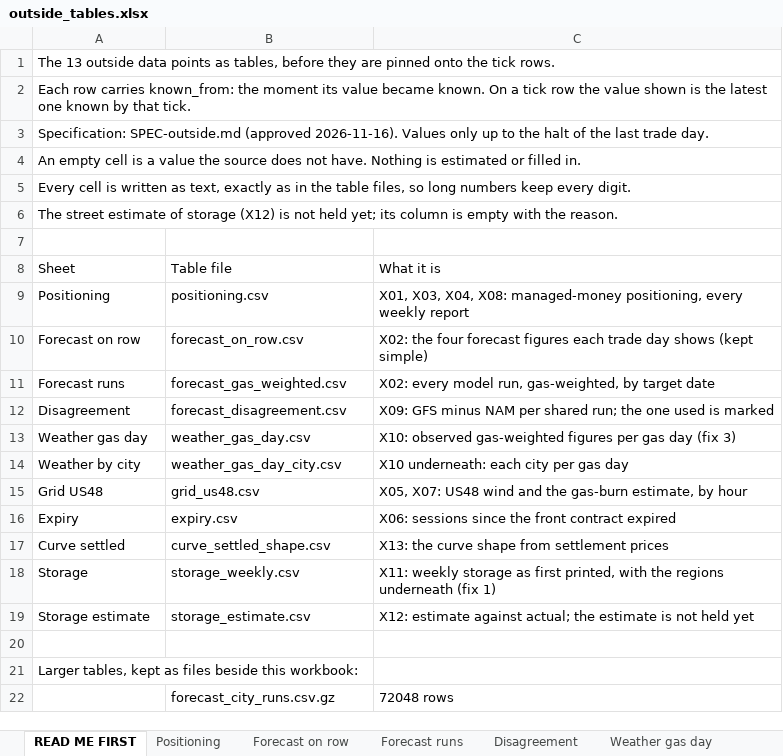
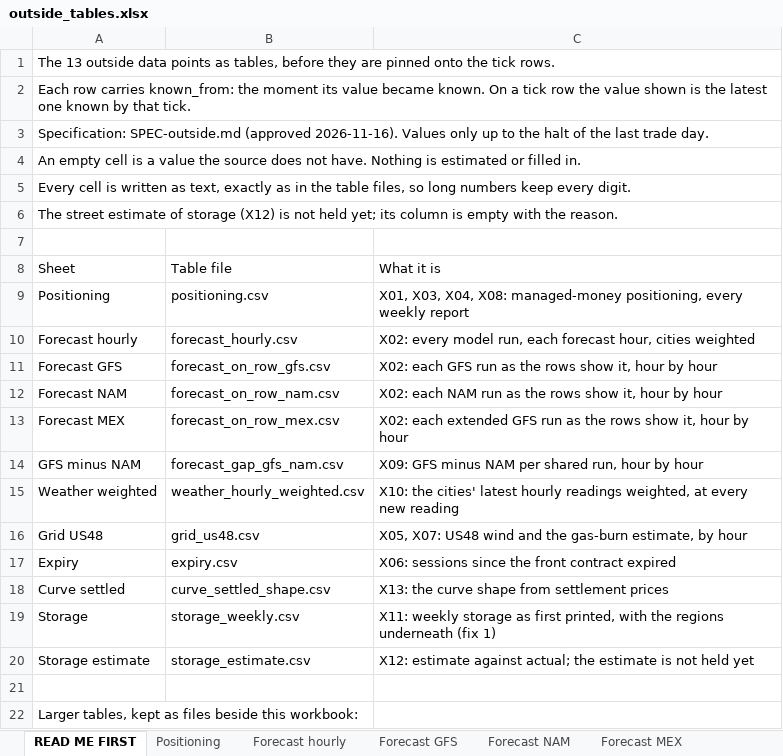
Before and after one commit to DavisAI1974/markets-data, an Excel workbook: data/outside/ng_oct2023/made/outside_tables.xlsx, sheet READ ME FIRST, drawn as a sheet; only a part is shown; the shorter side is filled out with more unchanged rows; values as stored, in another font and other column widths than the file's, no borders; removed rows and columns are numbered as before the commit, all else as after; the diff names each change by its address in the sheet, - before the commit and + after, or states it on an @@ line.

```diff
--- a/data/outside/ng_oct2023/made/outside_tables.xlsx (sheet READ ME FIRST)
+++ b/data/outside/ng_oct2023/made/outside_tables.xlsx (sheet READ ME FIRST)
-sheet tab: Forecast on row
+sheet tab: Forecast hourly
-sheet tab: Forecast runs
+sheet tab: Forecast GFS
-sheet tab: Disagreement
+sheet tab: Forecast NAM
-sheet tab: Weather gas day
+sheet tab: Forecast MEX
-row 10: Forecast on row | forecast_on_row.csv | X02: the four forecast figures each trade day shows (kept simple)
-row 11: Forecast runs | forecast_gas_weighted.csv | X02: every model run, gas-weighted, by target date
-row 12: Disagreement | forecast_disagreement.csv | X09: GFS minus NAM per shared run; the one used is marked
-row 13: Weather gas day | weather_gas_day.csv | X10: observed gas-weighted figures per gas day (fix 3)
-row 14: Weather by city | weather_gas_day_city.csv | X10 underneath: each city per gas day
+row 10: Forecast hourly | forecast_hourly.csv | X02: every model run, each forecast hour, cities weighted
+row 11: Forecast GFS | forecast_on_row_gfs.csv | X02: each GFS run as the rows show it, hour by hour
+row 12: Forecast NAM | forecast_on_row_nam.csv | X02: each NAM run as the rows show it, hour by hour
+row 13: Forecast MEX | forecast_on_row_mex.csv | X02: each extended GFS run as the rows show it, hour by hour
+row 14: GFS minus NAM | forecast_gap_gfs_nam.csv | X09: GFS minus NAM per shared run, hour by hour
+row 15: Weather weighted | weather_hourly_weighted.csv | X10: the cities' latest hourly readings weighted, at every new reading
```
Also changed, not shown: sheet Forecast hourly, sheet Forecast GFS, sheet GFS minus NAM, sheet Forecast NAM, sheet Forecast MEX, sheet Positioning, other sheet tabs, 14 other files.
